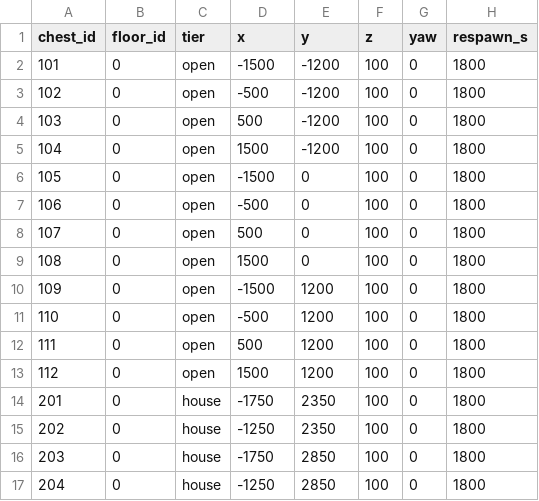
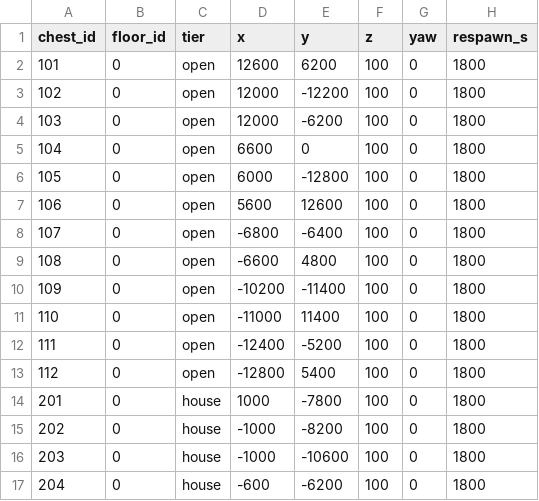
Before and after one commit to HyeonjungYun/for-be-the-king, a CSV file: Server/Data/chest_spawns.csv, drawn as a sheet; only a part is shown; the diff covers the shown part only.

```diff
--- a/Server/Data/chest_spawns.csv
+++ b/Server/Data/chest_spawns.csv
@@ -1,17 +1,17 @@
 chest_id,floor_id,tier,x,y,z,yaw,respawn_s
-101,0,open,-1500,-1200,100,0,1800
-102,0,open,-500,-1200,100,0,1800
-103,0,open,500,-1200,100,0,1800
-104,0,open,1500,-1200,100,0,1800
-105,0,open,-1500,0,100,0,1800
-106,0,open,-500,0,100,0,1800
-107,0,open,500,0,100,0,1800
-108,0,open,1500,0,100,0,1800
-109,0,open,-1500,1200,100,0,1800
-110,0,open,-500,1200,100,0,1800
-111,0,open,500,1200,100,0,1800
-112,0,open,1500,1200,100,0,1800
-201,0,house,-1750,2350,100,0,1800
-202,0,house,-1250,2350,100,0,1800
-203,0,house,-1750,2850,100,0,1800
-204,0,house,-1250,2850,100,0,1800
+101,0,open,12600,6200,100,0,1800
+102,0,open,12000,-12200,100,0,1800
+103,0,open,12000,-6200,100,0,1800
+104,0,open,6600,0,100,0,1800
+105,0,open,6000,-12800,100,0,1800
+106,0,open,5600,12600,100,0,1800
+107,0,open,-6800,-6400,100,0,1800
+108,0,open,-6600,4800,100,0,1800
+109,0,open,-10200,-11400,100,0,1800
+110,0,open,-11000,11400,100,0,1800
+111,0,open,-12400,-5200,100,0,1800
+112,0,open,-12800,5400,100,0,1800
+201,0,house,1000,-7800,100,0,1800
+202,0,house,-1000,-8200,100,0,1800
+203,0,house,-1000,-10600,100,0,1800
+204,0,house,-600,-6200,100,0,1800
```
Also changed, not shown: 16 edited cells elsewhere in this file, Server/Data/entry_points.csv, 10 other files.
